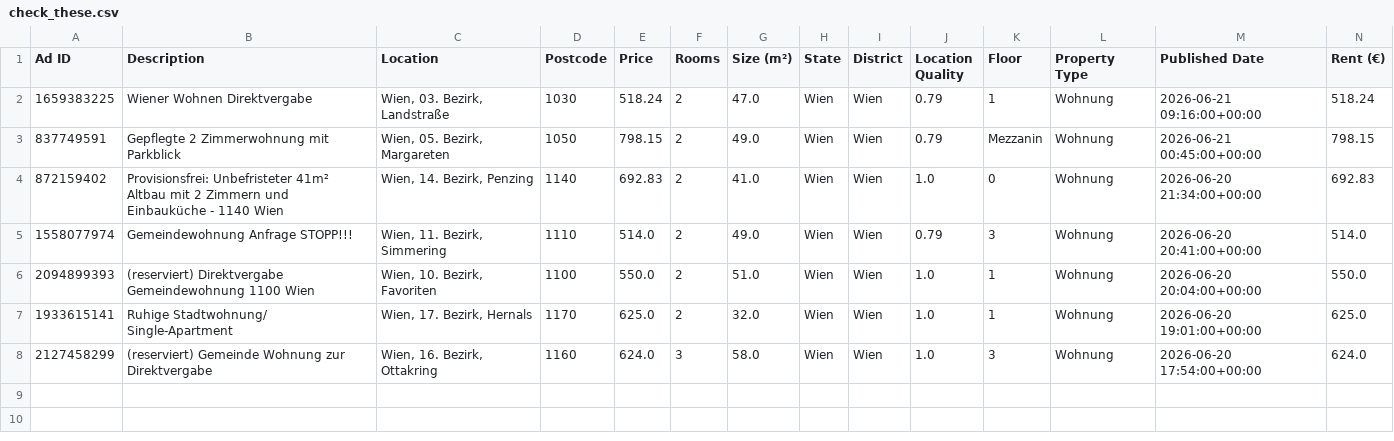
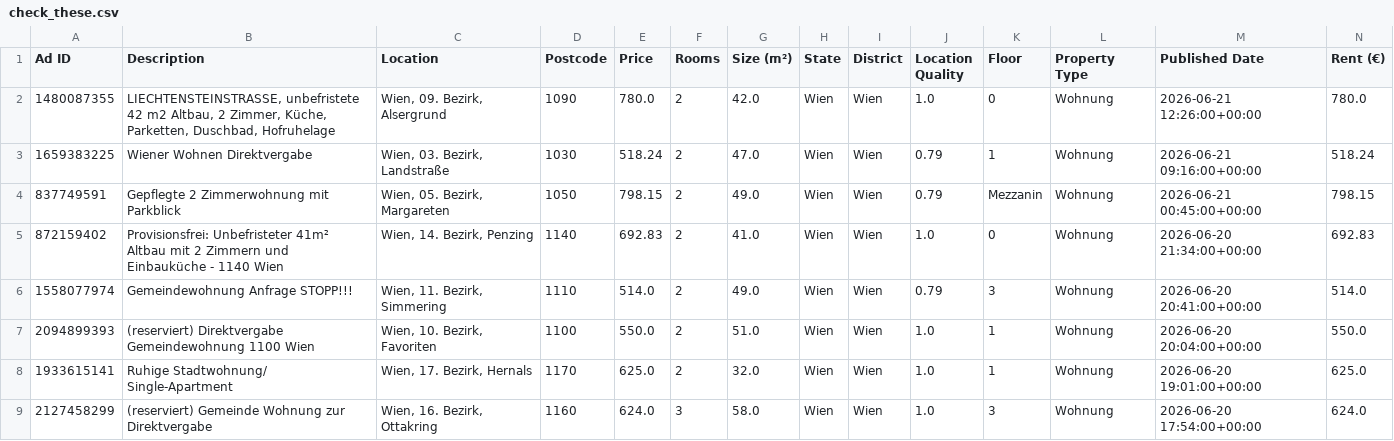
Before and after one commit to AthomsG/renting-in-vienna, a CSV file: check_these.csv, drawn as a sheet; only a part is shown; rows hold the shown columns only; the diff names each change by its address in the sheet, - before the commit and + after, or states it on an @@ line.

```diff
--- a/check_these.csv
+++ b/check_these.csv
+row 2: 1480087355 | LIECHTENSTEINSTRASSE, unbefristete 42 m2 Altbau, 2 Zimmer, Küche, Parketten, Duschbad, Hofruhelage | Wien, 09. Bezirk, Alsergrund | 1090 | 780.0 | 2 | 42.0 | Wien | Wien | 1.0 | 0 | Wohnung | 2026-06-21 12:26:00+00:00 | 780.0
```
Also changed, not shown: 2 other files.
